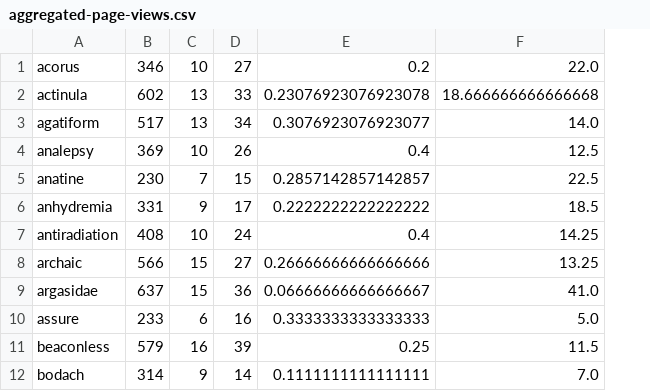
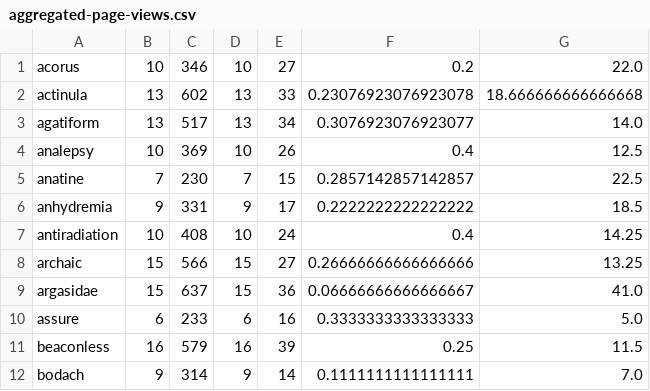
Before and after one commit to space-isa/page-views, a CSV file: output/processed-data/aggregated-page-views.csv, drawn as a sheet; only a part is shown; the diff names each change by its address in the sheet, - before the commit and + after, or states it on an @@ line.

Commit message:
updating processed datafile

```diff
--- a/output/processed-data/aggregated-page-views.csv
+++ b/output/processed-data/aggregated-page-views.csv
+column B, rows 1-12: 10 | 13 | 13 | 10 | 7 | 9 | 10 | 15 | 15 | 6 | 16 | 9
```
